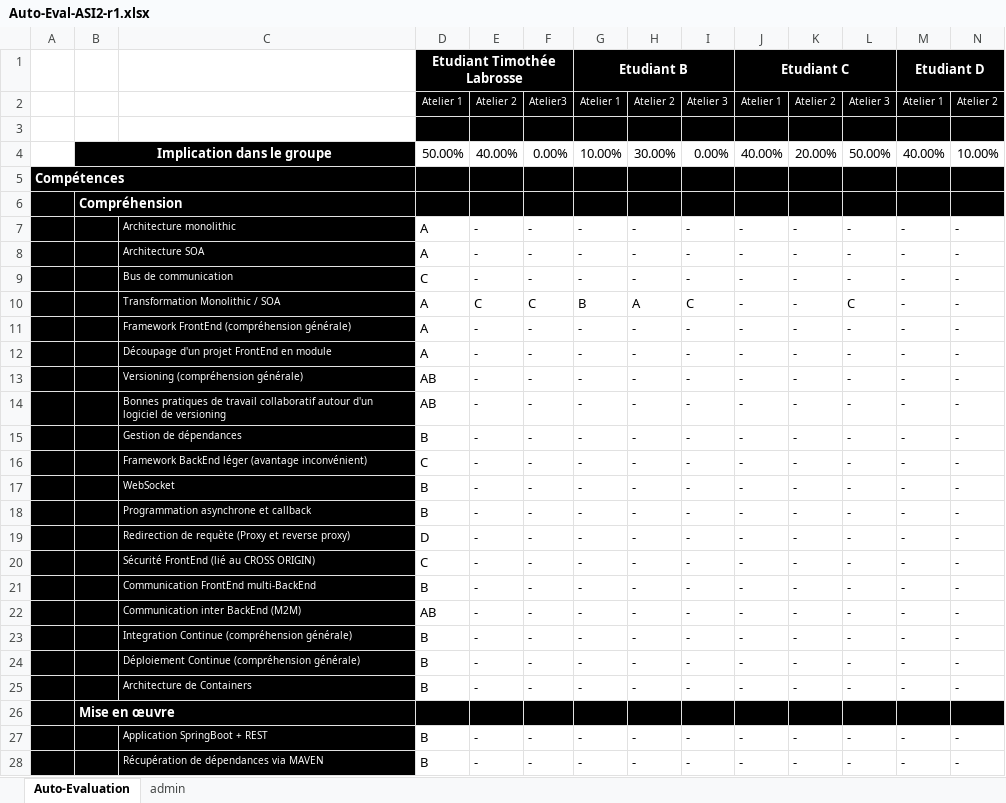
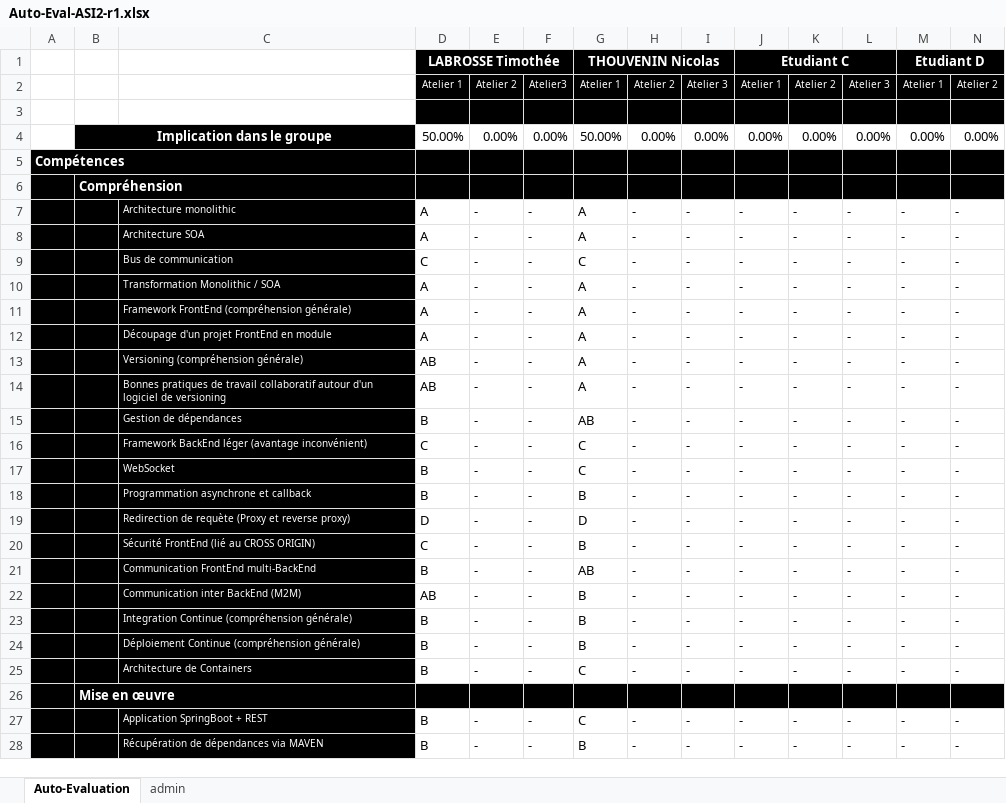
Before and after one commit to julia-rjk/ASI2, an Excel workbook: Organisation/Auto-Eval-ASI2-r1.xlsx, sheet Auto-Evaluation, drawn as a sheet; only a part is shown; values as stored, in another font and other column widths than the file's, no borders; conditional formats not drawn; removed rows and columns are numbered as before the commit, all else as after; rows hold the shown columns only; the diff covers the shown part only; the diff names each change by its address in the sheet, - before the commit and + after, or states it on an @@ line.

Commit message:
Auto eval nico

```diff
--- a/Organisation/Auto-Eval-ASI2-r1.xlsx (sheet Auto-Evaluation)
+++ b/Organisation/Auto-Eval-ASI2-r1.xlsx (sheet Auto-Evaluation)
-D1: Etudiant Timothée Labrosse
+D1: LABROSSE Timothée
-G1: Etudiant B
+G1: THOUVENIN Nicolas
-row 4:  | Implication dans le groupe |  | 50.00% | 40.00% | 0.00% | 10.00% | 30.00% | 0.00% | 40.00% | 20.00% | 50.00% | 40.00% | 10.00%
+row 4:  | Implication dans le groupe |  | 50.00% | 0.00% | 0.00% | 50.00% | 0.00% | 0.00% | 0.00% | 0.00% | 0.00% | 0.00% | 0.00%
-G7:G8: -
+G7:G8: A
-G9: -
+G9: C
-E10: C
+E10: -
-F10: C
+F10: -
-G10: B
+G10: A
-H10: A
+H10: -
-I10: C
+I10: -
-L10: C
+L10: -
-G11:G14: -
+G11:G14: A
-G15: -
+G15: AB
-G16:G17: -
+G16:G17: C
-G18: -
+G18: B
-G19: -
+G19: D
-G20: -
+G20: B
-G21: -
+G21: AB
-G22:G24: -
+G22:G24: B
-G25: -
+G25: C
-G27: -
+G27: C
-G28: -
+G28: B
```
Also changed, not shown: 15 edited cells elsewhere in this sheet.
